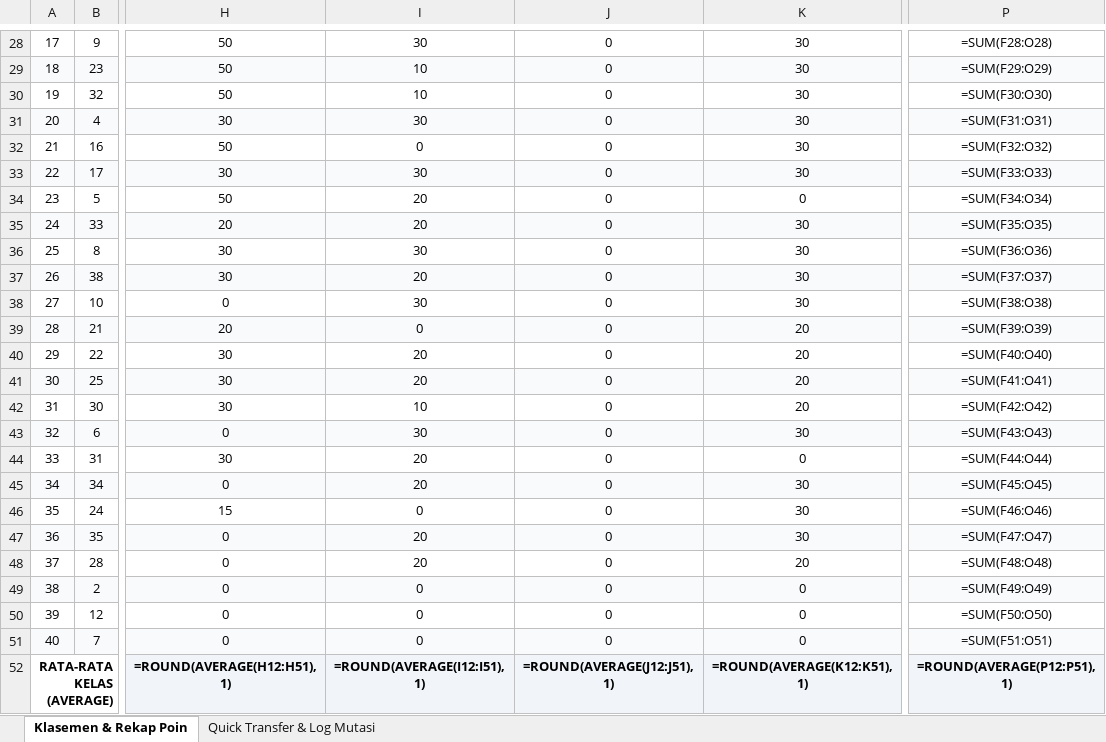
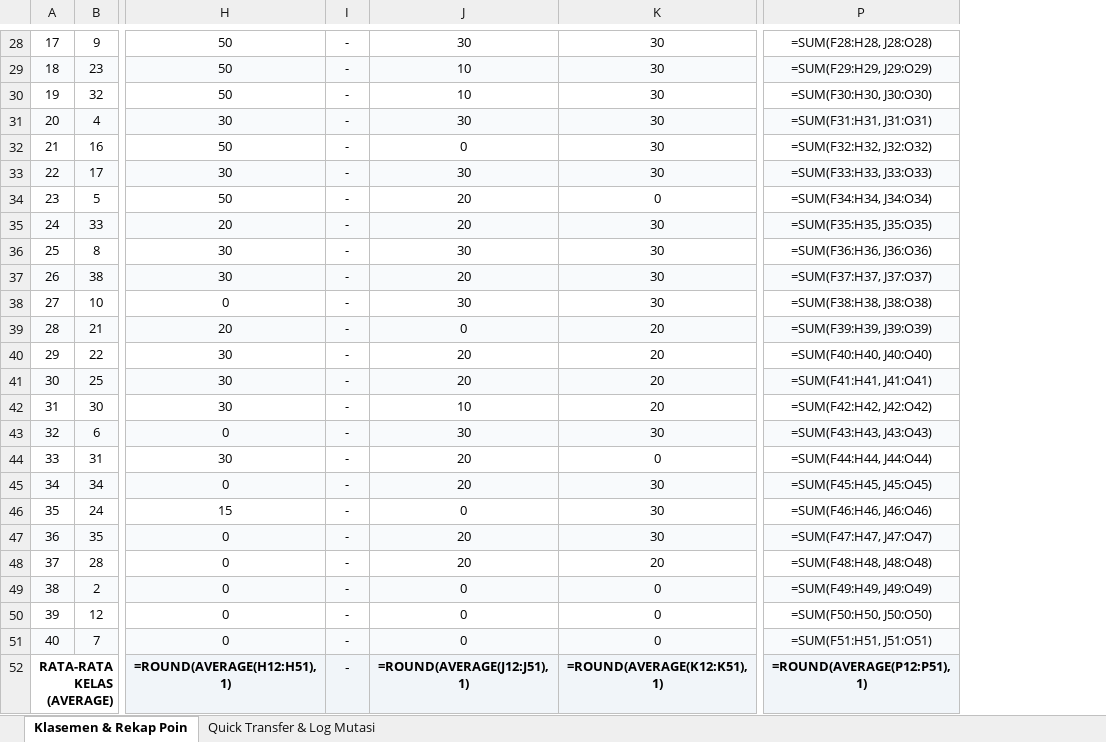
Before and after one commit to Rangga11268/klinik-app-mobile-programming-2, an Excel workbook: module/Rekap_Poin_Mobile_Programming_2_Kelas_195A05.xlsx, sheet Klasemen & Rekap Poin, drawn as a sheet; only a part is shown, gaps mark what is left out; values as stored, in another font and other column widths than the file's, no borders; formulas without a stored value are shown as written; removed rows and columns are numbered as before the commit, all else as after; the diff covers the shown part only; the diff names each change by its address in the sheet, - before the commit and + after, or states it on an @@ line.

Commit message:
docs: align grading sheet accurately to meeting 7 with P5 substitute lecturer notation

```diff
--- a/module/Rekap_Poin_Mobile_Programming_2_Kelas_195A05.xlsx (sheet Klasemen & Rekap Poin)
+++ b/module/Rekap_Poin_Mobile_Programming_2_Kelas_195A05.xlsx (sheet Klasemen & Rekap Poin)
+column I, rows 28-52: all -
-column J, rows 28-52: 0 | 0 | 0 | 0 | 0 | 0 | 0 | 0 | 0 | 0 | 0 | 0 | 0 | 0 | 0 | 0 | 0 | 0 | 0 | 0 | 0 | 0 | 0 | 0 | =ROUND(AVERAGE(J12:J51), 1)
-P28: =SUM(F28:O28)
+P28: =SUM(F28:H28, J28:O28)
-P29: =SUM(F29:O29)
+P29: =SUM(F29:H29, J29:O29)
-P30: =SUM(F30:O30)
+P30: =SUM(F30:H30, J30:O30)
-P31: =SUM(F31:O31)
+P31: =SUM(F31:H31, J31:O31)
-P32: =SUM(F32:O32)
+P32: =SUM(F32:H32, J32:O32)
-P33: =SUM(F33:O33)
+P33: =SUM(F33:H33, J33:O33)
-P34: =SUM(F34:O34)
+P34: =SUM(F34:H34, J34:O34)
-P35: =SUM(F35:O35)
+P35: =SUM(F35:H35, J35:O35)
-P36: =SUM(F36:O36)
+P36: =SUM(F36:H36, J36:O36)
-P37: =SUM(F37:O37)
+P37: =SUM(F37:H37, J37:O37)
-P38: =SUM(F38:O38)
+P38: =SUM(F38:H38, J38:O38)
-P39: =SUM(F39:O39)
+P39: =SUM(F39:H39, J39:O39)
-P40: =SUM(F40:O40)
+P40: =SUM(F40:H40, J40:O40)
-P41: =SUM(F41:O41)
+P41: =SUM(F41:H41, J41:O41)
-P42: =SUM(F42:O42)
+P42: =SUM(F42:H42, J42:O42)
-P43: =SUM(F43:O43)
+P43: =SUM(F43:H43, J43:O43)
-P44: =SUM(F44:O44)
+P44: =SUM(F44:H44, J44:O44)
-P45: =SUM(F45:O45)
+P45: =SUM(F45:H45, J45:O45)
-P46: =SUM(F46:O46)
+P46: =SUM(F46:H46, J46:O46)
-P47: =SUM(F47:O47)
+P47: =SUM(F47:H47, J47:O47)
-P48: =SUM(F48:O48)
+P48: =SUM(F48:H48, J48:O48)
-P49: =SUM(F49:O49)
+P49: =SUM(F49:H49, J49:O49)
-P50: =SUM(F50:O50)
+P50: =SUM(F50:H50, J50:O50)
-P51: =SUM(F51:O51)
+P51: =SUM(F51:H51, J51:O51)
-J52: =ROUND(AVERAGE(I12:I51), 1)
+J52: =ROUND(AVERAGE(J12:J51), 1)
```
Also changed, not shown: 27 edited cells, cell formats and merged cells elsewhere in this sheet, sheet Quick Transfer & Log Mutasi, 2 other files.
